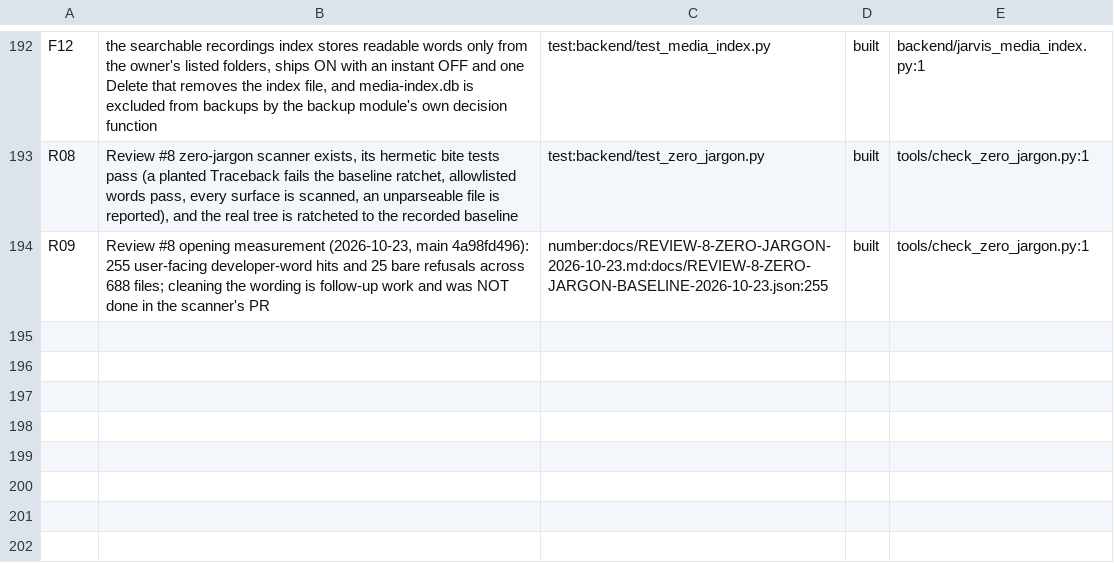
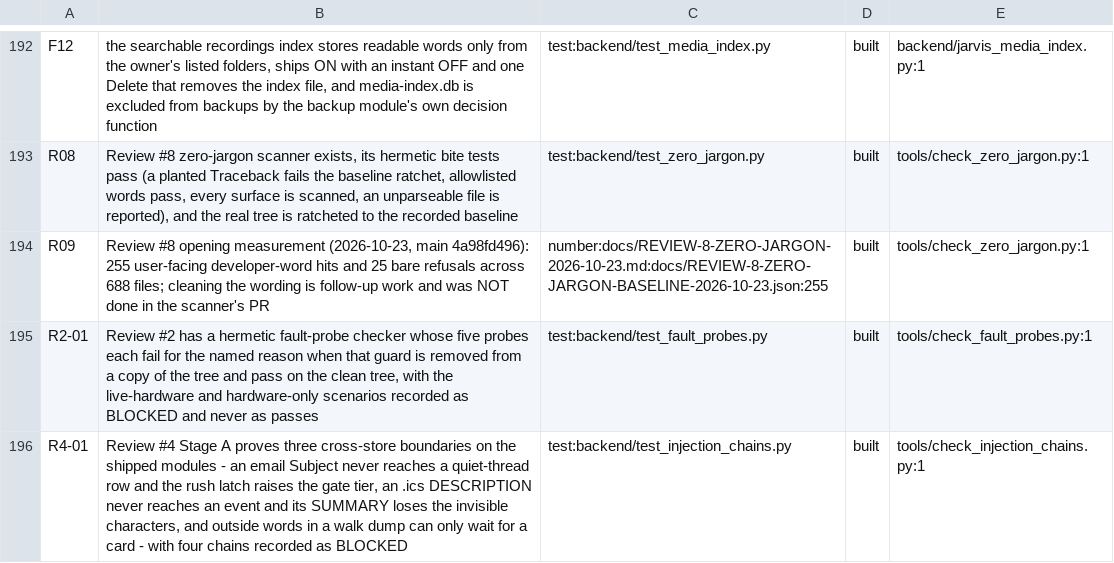
Before and after one commit to darknight11ish/Epic-Jarvis, a TSV file: docs/CLAIMS.tsv, drawn as a sheet; only a part is shown, gaps mark what is left out; the diff names each change by its address in the sheet, - before the commit and + after, or states it on an @@ line.

Commit message:
feat(review-playbook): hermetic chaos probes (#2) and injection chains (#4 Stage A) (#772)
* feat(review-playbook): hermetic chaos probes (#2) and injection chains (#4 Stage A)

Review #2 opens with a hermetic fault checker (tools/check_fault_probes.py):
five probes against the shipped modules - a held SQLite write lock, an
unclosed connection handle (the WinError 32 family), a corrupt content-risk
state file, a stubbed disk-full pre-flight, and a copy process killed
mid-copy. Each one is proved able to fail by backend/test_fault_probes.py,
which breaks that probe's guard in a copy of the tree and requires the right
reason code, with the other probes still green. Seven scenarios - the four
live-hardware ones, the dual-tap race, WebView2 reload, and the clock jump
(a product finding, not a pass) - are BLOCKED rows and are printed as such.

Review #4 Stage A opens with three chain probes (tools/check_injection_chains.py)
on the shipped store boundaries: an email Subject cannot cross into a
quiet-thread row while the rush latch raises the gate tier; an .ics
DESCRIPTION never reaches an event and its SUMMARY loses the invisible
characters; outside words in a walk dump can wait for a card but never
complete one. Four chains are BLOCKED: 3a has no module-level guard to prove,
3b is Stage B by the owner's ruling, 4 has no caption-import path, and chain
5's notification half has no shipped writer.

Both suites are found by name by backend/run_suites.py, so no CI gate was
added. Two CLAIMS rows and one doc page register what is proved and what is
BLOCKED; the docs count is bumped by hand.

* docs(about): the claims totals follow the register the two new rows grew (146 rows, 131 built)

---------

Co-authored-by: dsh <dsh@local>

```diff
--- a/docs/CLAIMS.tsv
+++ b/docs/CLAIMS.tsv
+row 195: R2-01 | Review #2 has a hermetic fault-probe checker whose five probes each fail for the named reason when that guard is removed from a copy of the tree and pass on the clean tree, with the live-hardware and hardware-only scenarios recorded as BLOCKED and never as passes | test:backend/test_fault_probes.py | built | tools/check_fault_probes.py:1
+row 196: R4-01 | Review #4 Stage A proves three cross-store boundaries on the shipped modules - an email Subject never reaches a quiet-thread row and the rush latch raises the gate tier, an .ics DESCRIPTION never reaches an event and its SUMMARY loses the invisible characters, and outside words in a walk dump can only wait for a card - with four chains recorded as BLOCKED | test:backend/test_injection_chains.py | built | tools/check_injection_chains.py:1
```
Also changed, not shown: 7 other files.
